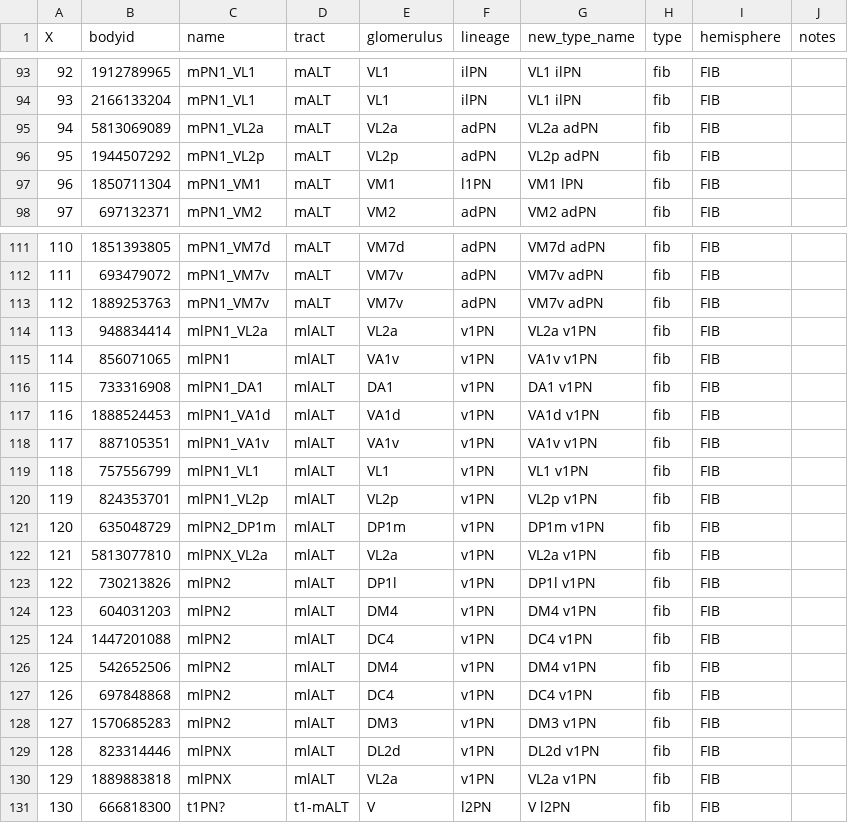
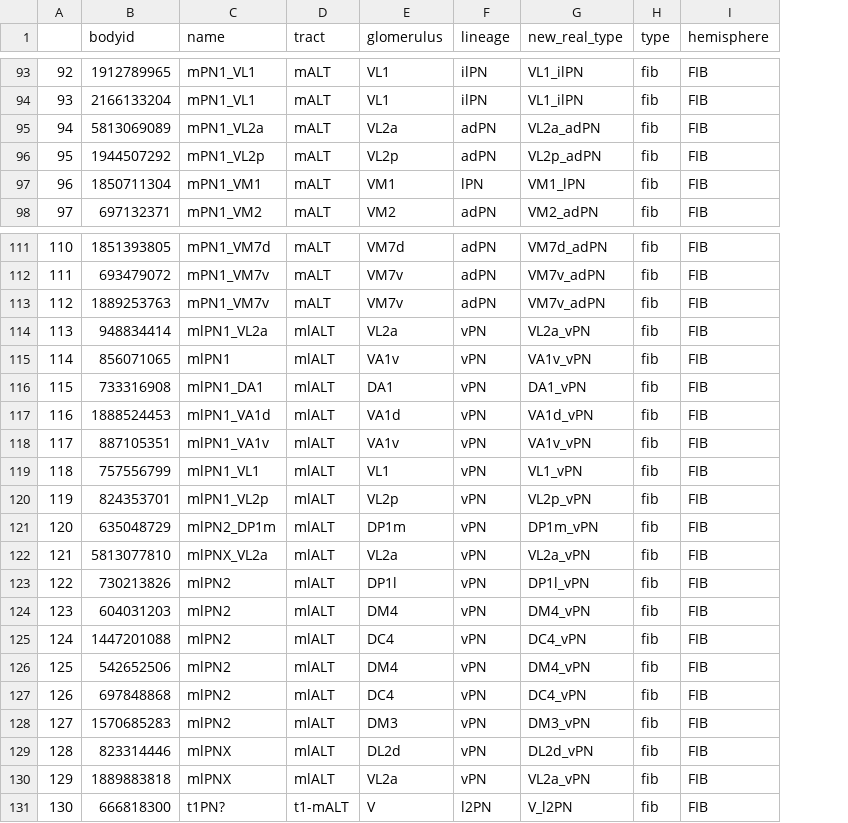
Before and after one commit to flyconnectome/hemibrain_olf_data, a CSV file: FIB_uPNs.csv, drawn as a sheet; only a part is shown, gaps mark what is left out; removed rows and columns are numbered as before the commit, all else as after; the diff covers the shown part only; the diff names each change by its address in the sheet, - before the commit and + after, or states it on an @@ line.

Commit message:
Updated types for olfactory uPNs

```diff
--- a/FIB_uPNs.csv
+++ b/FIB_uPNs.csv
-column G (new_type_name), rows 93-98: VL1 ilPN | VL1 ilPN | VL2a adPN | VL2p adPN | VM1 lPN | VM2 adPN; rows 111-131: VM7d adPN | VM7v adPN | VM7v adPN | VL2a v1PN | VA1v v1PN | DA1 v1PN | VA1d v1PN | VA1v v1PN | VL1 v1PN | VL2p v1PN | DP1m v1PN | VL2a v1PN | DP1l v1PN | DM4 v1PN | DC4 v1PN | DM4 v1PN | DC4 v1PN | DM3 v1PN | DL2d v1PN | VL2a v1PN | V l2PN
+column G (new_real_type), rows 93-98: VL1_ilPN | VL1_ilPN | VL2a_adPN | VL2p_adPN | VM1_lPN | VM2_adPN; rows 111-131: VM7d_adPN | VM7v_adPN | VM7v_adPN | VL2a_vPN | VA1v_vPN | DA1_vPN | VA1d_vPN | VA1v_vPN | VL1_vPN | VL2p_vPN | DP1m_vPN | VL2a_vPN | DP1l_vPN | DM4_vPN | DC4_vPN | DM4_vPN | DC4_vPN | DM3_vPN | DL2d_vPN | VL2a_vPN | V_l2PN
-column J (notes), empty
-A1: X
+A1: (empty)
-F97 (lineage): l1PN
+F97 (lineage): lPN
-F114:F130 (lineage): v1PN
+F114:F130 (lineage): vPN
```
Also changed, not shown: 37 edited cells elsewhere in this file.
